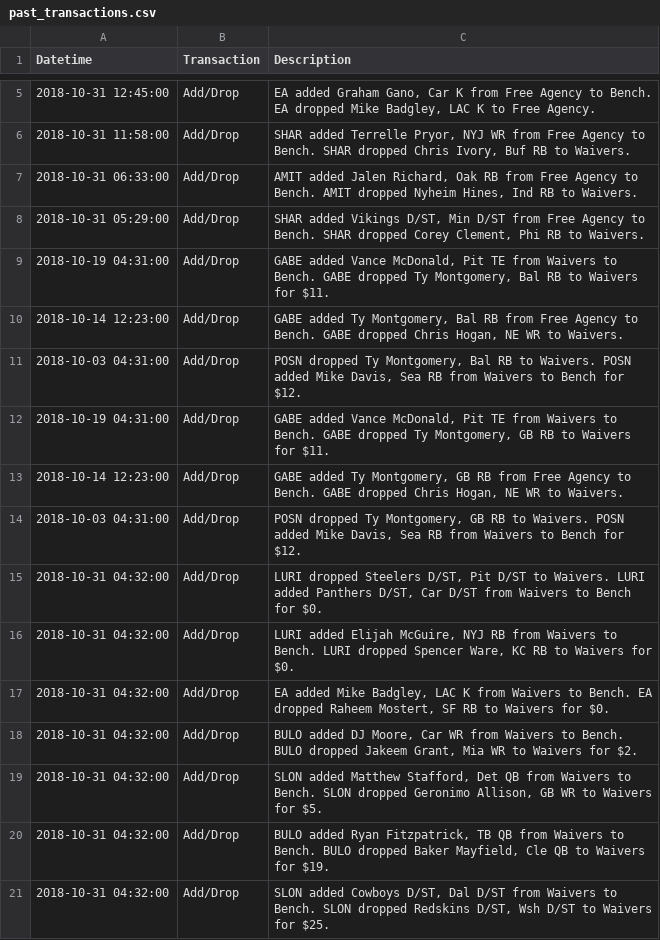
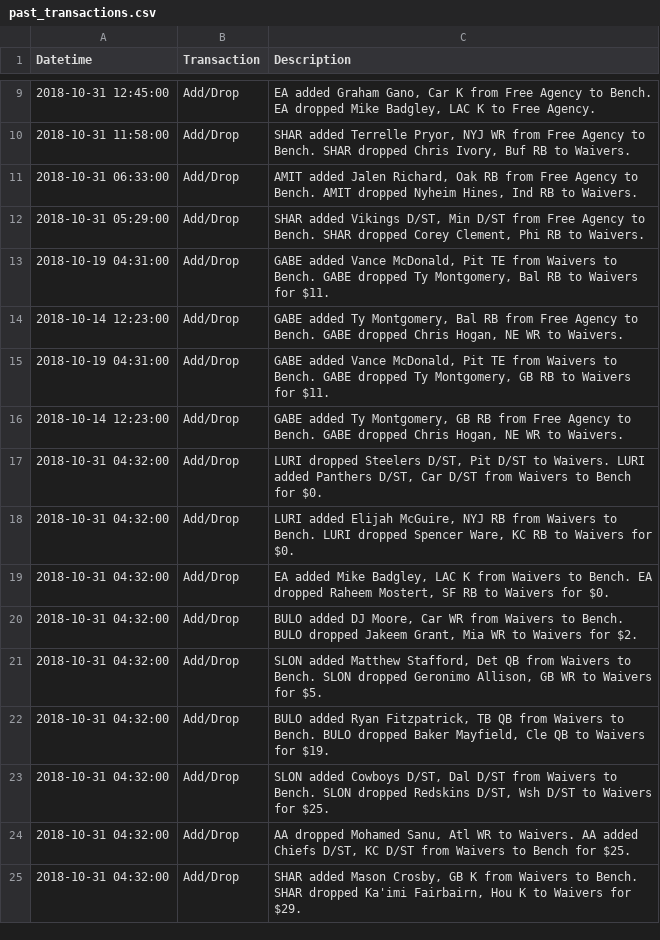
Before and after one commit to abulow/ff_bot, a CSV file: past_transactions.csv, drawn as a sheet; only a part is shown, gaps mark what is left out; the shorter side is filled out with more unchanged rows; the diff covers the shown part only.

```diff
--- a/past_transactions.csv
+++ b/past_transactions.csv
@@ -10,6 +14,4 @@ Datetime,Transaction,Description
 2018-10-14 12:23:00,Add/Drop,"GABE added Ty Montgomery, Bal RB from Free Agency to Bench. GABE dropped Chris Hogan, NE WR to Waivers."
-2018-10-03 04:31:00,Add/Drop,"POSN dropped Ty Montgomery, Bal RB to Waivers. POSN added Mike Davis, Sea RB from Waivers to Bench for $12."
 2018-10-19 04:31:00,Add/Drop,"GABE added Vance McDonald, Pit TE from Waivers to Bench. GABE dropped Ty Montgomery, GB RB to Waivers for $11."
 2018-10-14 12:23:00,Add/Drop,"GABE added Ty Montgomery, GB RB from Free Agency to Bench. GABE dropped Chris Hogan, NE WR to Waivers."
-2018-10-03 04:31:00,Add/Drop,"POSN dropped Ty Montgomery, GB RB to Waivers. POSN added Mike Davis, Sea RB from Waivers to Bench for $12."
 2018-10-31 04:32:00,Add/Drop,"LURI dropped Steelers D/ST, Pit D/ST to Waivers. LURI added Panthers D/ST, Car D/ST from Waivers to Bench for $0."
```
Also changed, not shown: 4 added rows and 18 removed rows elsewhere in this file, 2 other files.
